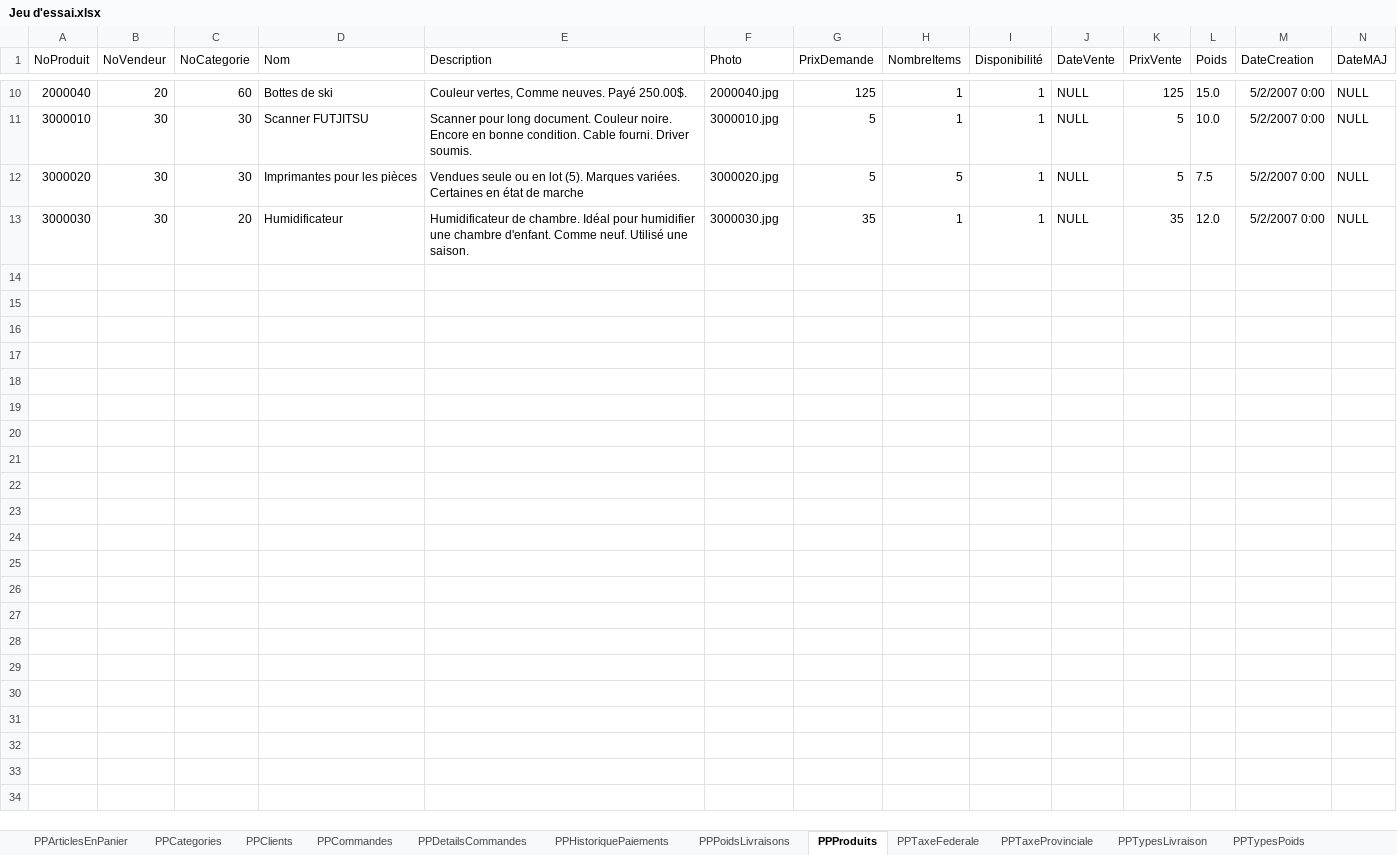
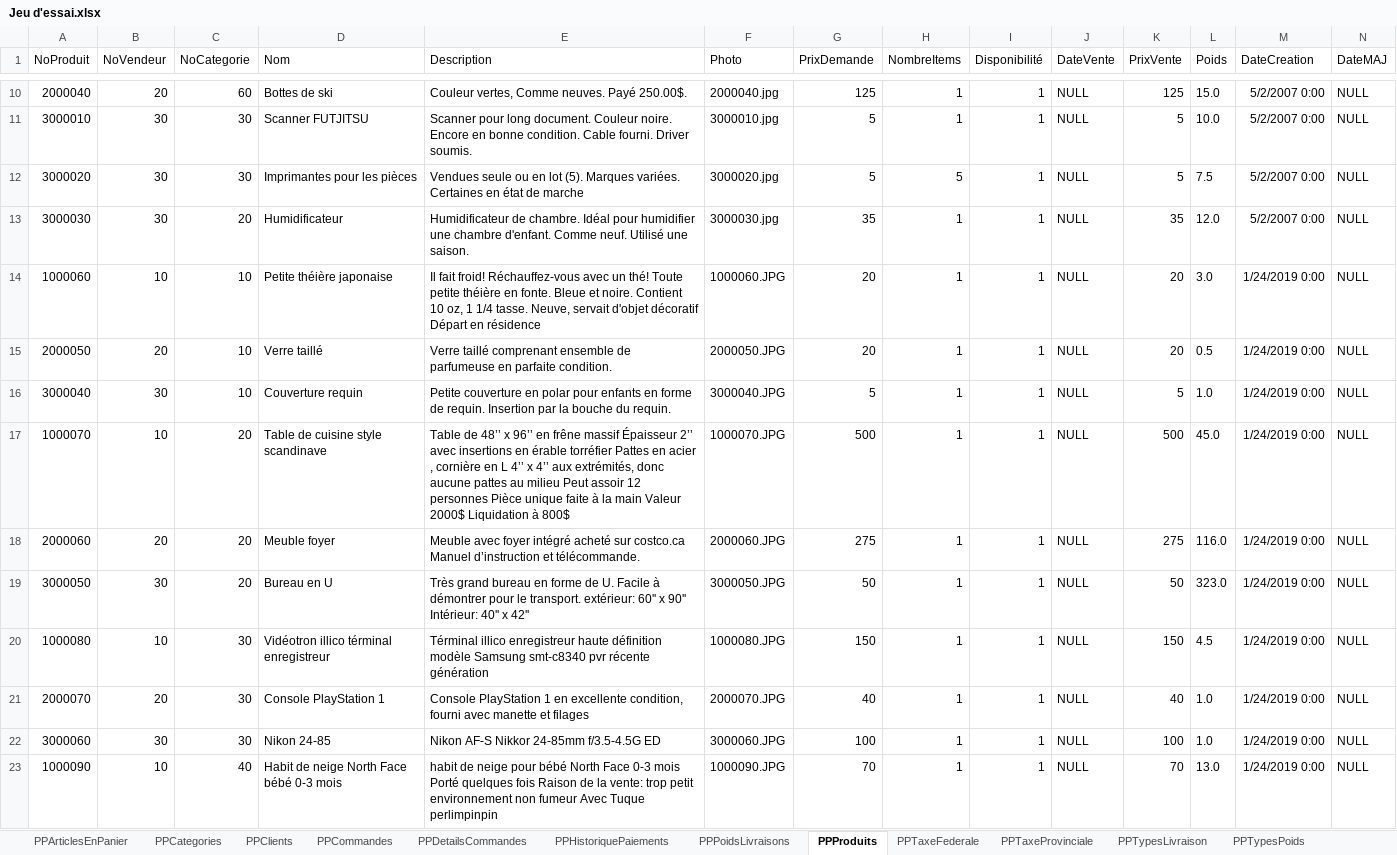
Before and after one commit to SamuelMenard/PetitesPuces, an Excel workbook: Jeu d'essai.xlsx, sheet PPProduits, drawn as a sheet; only a part is shown, gaps mark what is left out; values as stored, in another font and other column widths than the file's, no borders; the diff covers the shown part only; the diff names each change by its address in the sheet, - before the commit and + after, or states it on an @@ line.

Commit message:
Update Jeu d'essai

```diff
--- a/Jeu d'essai.xlsx (sheet PPProduits)
+++ b/Jeu d'essai.xlsx (sheet PPProduits)
+row 14: 1000060 | 10 | 10 | Petite théière japonaise | Il fait froid! Réchauffez-vous avec un thé! Toute petite théière en fonte. Bleue et noire. Contient 10 oz, 1 1/4 tasse. Neuve, servait d'objet décoratif Départ en résidence | 1000060.JPG | 20 | 1 | 1 | NULL | 20 | 3.0 | 1/24/2019 0:00 | NULL
+row 15: 2000050 | 20 | 10 | Verre taillé | Verre taillé comprenant ensemble de parfumeuse en parfaite condition. | 2000050.JPG | 20 | 1 | 1 | NULL | 20 | 0.5 | 1/24/2019 0:00 | NULL
+row 16: 3000040 | 30 | 10 | Couverture requin | Petite couverture en polar pour enfants en forme de requin. Insertion par la bouche du requin. | 3000040.JPG | 5 | 1 | 1 | NULL | 5 | 1.0 | 1/24/2019 0:00 | NULL
+row 17: 1000070 | 10 | 20 | Table de cuisine style scandinave | Table de 48’’ x 96’’ en frêne massif Épaisseur 2’’ avec insertions en érable torréfier Pattes en acier , cornière en L 4’’ x 4’’ aux extrémités, donc aucune pattes au milieu Peut assoir 12 personnes Pièce unique faite à la main Valeur 2000$ Liquidation à 800$ | 1000070.JPG | 500 | 1 | 1 | NULL | 500 | 45.0 | 1/24/2019 0:00 | NULL
+row 18: 2000060 | 20 | 20 | Meuble foyer | Meuble avec foyer intégré acheté sur costco.ca Manuel d’instruction et télécommande. | 2000060.JPG | 275 | 1 | 1 | NULL | 275 | 116.0 | 1/24/2019 0:00 | NULL
+row 19: 3000050 | 30 | 20 | Bureau en U | Très grand bureau en forme de U. Facile à démontrer pour le transport. extérieur: 60'' x 90'' Intérieur: 40'' x 42'' | 3000050.JPG | 50 | 1 | 1 | NULL | 50 | 323.0 | 1/24/2019 0:00 | NULL
+row 20: 1000080 | 10 | 30 | Vidéotron illico términal enregistreur | Términal illico enregistreur haute définition modèle Samsung smt-c8340 pvr récente génération | 1000080.JPG | 150 | 1 | 1 | NULL | 150 | 4.5 | 1/24/2019 0:00 | NULL
+row 21: 2000070 | 20 | 30 | Console PlayStation 1 | Console PlayStation 1 en excellente condition, fourni avec manette et filages | 2000070.JPG | 40 | 1 | 1 | NULL | 40 | 1.0 | 1/24/2019 0:00 | NULL
+row 22: 3000060 | 30 | 30 | Nikon 24-85 | Nikon AF-S Nikkor 24-85mm f/3.5-4.5G ED | 3000060.JPG | 100 | 1 | 1 | NULL | 100 | 1.0 | 1/24/2019 0:00 | NULL
+row 23: 1000090 | 10 | 40 | Habit de neige North Face bébé 0-3 mois | habit de neige pour bébé North Face 0-3 mois Porté quelques fois Raison de la vente: trop petit environnement non fumeur Avec Tuque perlimpinpin | 1000090.JPG | 70 | 1 | 1 | NULL | 70 | 13.0 | 1/24/2019 0:00 | NULL
```
Also changed, not shown: 14 added rows elsewhere in this sheet, 16 other files.
